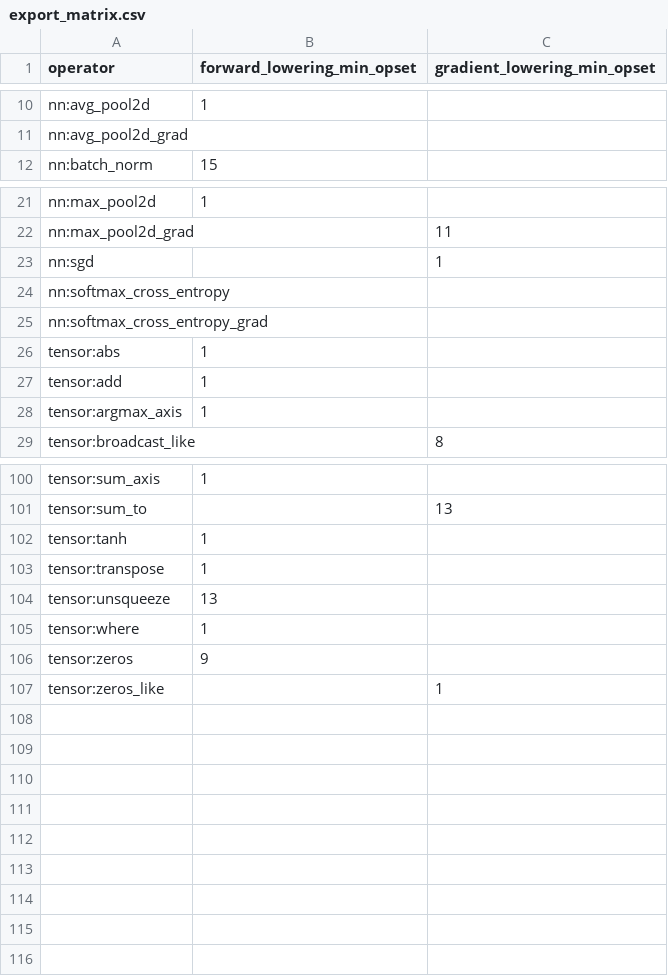
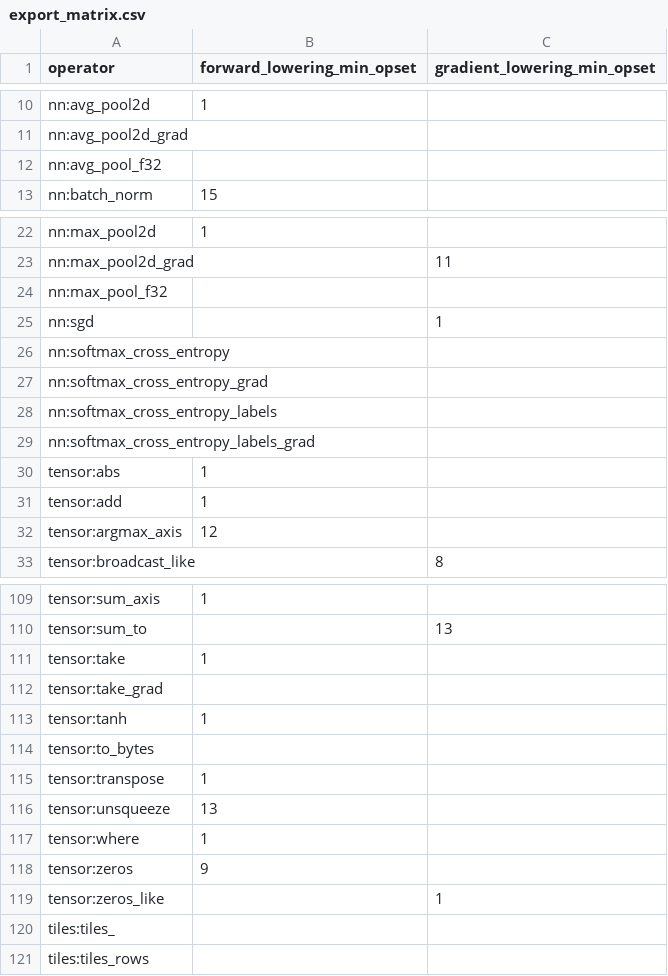
Before and after one commit to OpenCML/Camel, a CSV file: export_matrix.csv, drawn as a sheet; only a part is shown, gaps mark what is left out; the diff covers the shown part only.

Commit message:
feat(tensor): take rows by index, one-hot labels, a cross-entropy that reads them, and keyed random
The showcase's MLP could not shuffle its training data, its loss expected a one-hot copy of the
labels, and its VAE had to pre-generate noise outside the language. take(t, indices) gathers rows
along the first dimension -- the result's first dimension is the indices' length and the rest is t's
-- with repeated indices kept, an empty literal accepted, out-of-range and negative indices refused
with a location (constant ones at the call, others at run time); its reverse is a scatter-add, so a
repeated index accumulates. one_hot(labels, classes) makes the label matrix, and
softmax_cross_entropy is overloaded on the target: one-hot as before, or integer class labels, with
the same loop order so the loss and gradient are bitwise equal (the test measures 0.0 difference).
take lowers to ONNX Gather on axis 0 with an i64 initializer and an export-time bounds check.
random::key(seed), random::split(key) and random::permutation(key, n) are pure Philox4x32-10:
the same key and n give the same permutation on every scheduler and in std::cpp, with no state and
no effect, and a key prints and compares deterministically; n of 0 and 1 are defined and a negative n
is a located error. The technical note records the rows/labels/keys decisions, the key being a struct
until nominal types arrive, one_hot's element type until context-typed literals can choose it, and
that std::cpp still refuses tensors as a whole (keyed random does meet it). tensor 50/50, random
11/11 including the std::cpp agreement, trans/cpp 7/7, onnx 102 pass with 19 skipped for the missing
Python packages, stdlib_registry 4/4 and smoke 10/10.

```diff
--- a/export_matrix.csv
+++ b/export_matrix.csv
@@ -11,2 +11,3 @@ nn:avg_pool2d,1,
 nn:avg_pool2d_grad,,
+nn:avg_pool_f32,,
 nn:batch_norm,15,
@@ -22,2 +23,3 @@ nn:max_pool2d,1,
 nn:max_pool2d_grad,,11
+nn:max_pool_f32,,
 nn:sgd,,1
@@ -25,5 +27,7 @@ nn:softmax_cross_entropy,,
 nn:softmax_cross_entropy_grad,,
+nn:softmax_cross_entropy_labels,,
+nn:softmax_cross_entropy_labels_grad,,
 tensor:abs,1,
 tensor:add,1,
-tensor:argmax_axis,1,
+tensor:argmax_axis,12,
 tensor:broadcast_like,,8
@@ -101,3 +110,6 @@ tensor:sum_axis,1,
 tensor:sum_to,,13
+tensor:take,1,
+tensor:take_grad,,
 tensor:tanh,1,
+tensor:to_bytes,,
 tensor:transpose,1,
@@ -107 +119,3 @@ tensor:zeros,9,
 tensor:zeros_like,,1
+tiles:tiles_,,
+tiles:tiles_rows,,
```
Also changed, not shown: 5 added rows elsewhere in this file, 45 other files.
